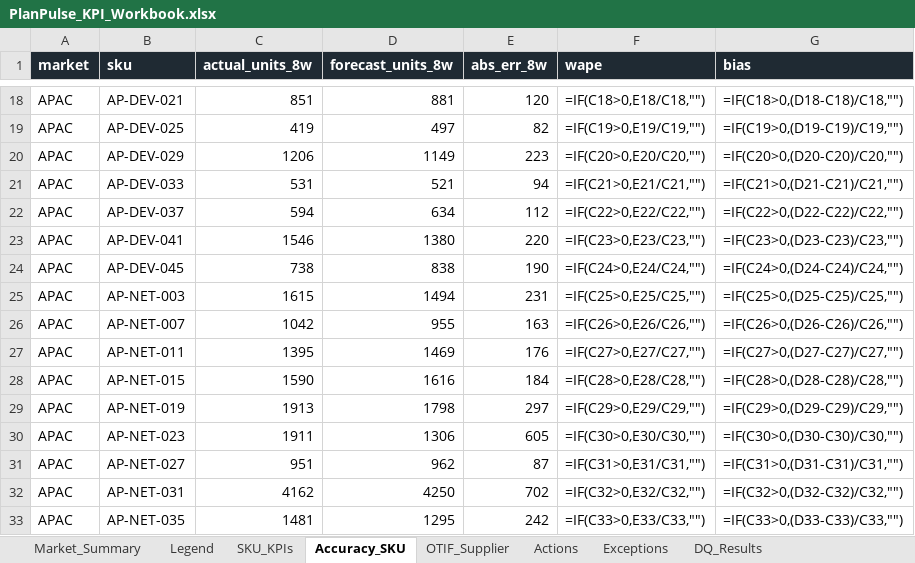
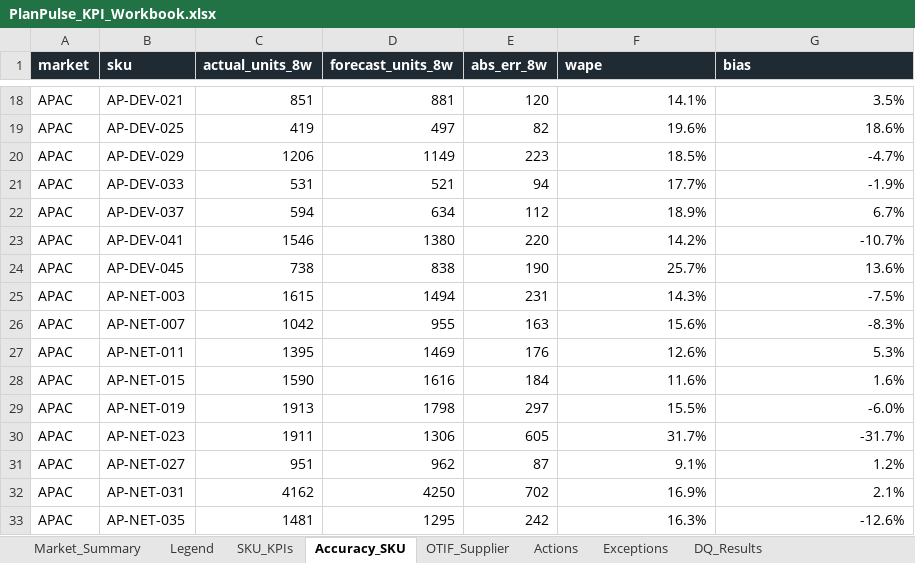
Before and after one commit to karthikeyakoyya/planpulse, an Excel workbook: outputs/PlanPulse_KPI_Workbook.xlsx, sheet Accuracy_SKU, drawn as a sheet; only a part is shown, gaps mark what is left out; values as stored, in another font and other column widths than the file's, no borders; formulas without a stored value are shown as written; the diff covers the shown part only; the diff names each change by its address in the sheet, - before the commit and + after, or states it on an @@ line.

```diff
--- a/outputs/PlanPulse_KPI_Workbook.xlsx (sheet Accuracy_SKU)
+++ b/outputs/PlanPulse_KPI_Workbook.xlsx (sheet Accuracy_SKU)
-F18 (wape): =IF(C18>0,E18/C18,"")
+F18 (wape): 14.1%
-G18 (bias): =IF(C18>0,(D18-C18)/C18,"")
+G18 (bias): 3.5%
-F19 (wape): =IF(C19>0,E19/C19,"")
+F19 (wape): 19.6%
-G19 (bias): =IF(C19>0,(D19-C19)/C19,"")
+G19 (bias): 18.6%
-F20 (wape): =IF(C20>0,E20/C20,"")
+F20 (wape): 18.5%
-G20 (bias): =IF(C20>0,(D20-C20)/C20,"")
+G20 (bias): -4.7%
-F21 (wape): =IF(C21>0,E21/C21,"")
+F21 (wape): 17.7%
-G21 (bias): =IF(C21>0,(D21-C21)/C21,"")
+G21 (bias): -1.9%
-F22 (wape): =IF(C22>0,E22/C22,"")
+F22 (wape): 18.9%
-G22 (bias): =IF(C22>0,(D22-C22)/C22,"")
+G22 (bias): 6.7%
-F23 (wape): =IF(C23>0,E23/C23,"")
+F23 (wape): 14.2%
-G23 (bias): =IF(C23>0,(D23-C23)/C23,"")
+G23 (bias): -10.7%
-F24 (wape): =IF(C24>0,E24/C24,"")
+F24 (wape): 25.7%
-G24 (bias): =IF(C24>0,(D24-C24)/C24,"")
+G24 (bias): 13.6%
-F25 (wape): =IF(C25>0,E25/C25,"")
+F25 (wape): 14.3%
-G25 (bias): =IF(C25>0,(D25-C25)/C25,"")
+G25 (bias): -7.5%
-F26 (wape): =IF(C26>0,E26/C26,"")
+F26 (wape): 15.6%
-G26 (bias): =IF(C26>0,(D26-C26)/C26,"")
+G26 (bias): -8.3%
-F27 (wape): =IF(C27>0,E27/C27,"")
+F27 (wape): 12.6%
-G27 (bias): =IF(C27>0,(D27-C27)/C27,"")
+G27 (bias): 5.3%
-F28 (wape): =IF(C28>0,E28/C28,"")
+F28 (wape): 11.6%
-G28 (bias): =IF(C28>0,(D28-C28)/C28,"")
+G28 (bias): 1.6%
-F29 (wape): =IF(C29>0,E29/C29,"")
+F29 (wape): 15.5%
-G29 (bias): =IF(C29>0,(D29-C29)/C29,"")
+G29 (bias): -6.0%
-F30 (wape): =IF(C30>0,E30/C30,"")
+F30 (wape): 31.7%
-G30 (bias): =IF(C30>0,(D30-C30)/C30,"")
+G30 (bias): -31.7%
-F31 (wape): =IF(C31>0,E31/C31,"")
+F31 (wape): 9.1%
-G31 (bias): =IF(C31>0,(D31-C31)/C31,"")
+G31 (bias): 1.2%
-F32 (wape): =IF(C32>0,E32/C32,"")
+F32 (wape): 16.9%
-G32 (bias): =IF(C32>0,(D32-C32)/C32,"")
+G32 (bias): 2.1%
-F33 (wape): =IF(C33>0,E33/C33,"")
+F33 (wape): 16.3%
-G33 (bias): =IF(C33>0,(D33-C33)/C33,"")
+G33 (bias): -12.6%
```
Also changed, not shown: 268 edited cells elsewhere in this sheet, sheet SKU_KPIs, sheet OTIF_Supplier, sheet Market_Summary, 3 other files.
